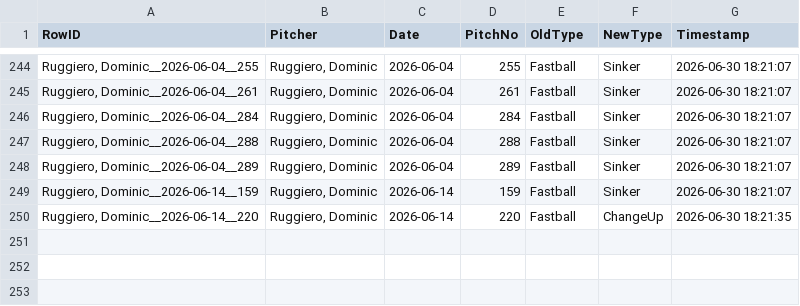
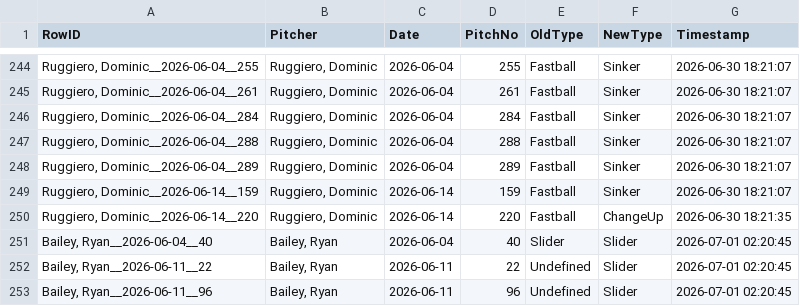
Before and after one commit to bgillis817/NECBLDashboard, a CSV file: corrections.csv, drawn as a sheet; only a part is shown, gaps mark what is left out; the diff names each change by its address in the sheet, - before the commit and + after, or states it on an @@ line.

Commit message:
Add pitch reclassification corrections (3 rows) - 2026-07-01 02:22:58

```diff
--- a/corrections.csv
+++ b/corrections.csv
+row 251: Bailey, Ryan__2026-06-04__40 | Bailey, Ryan | 2026-06-04 | 40 | Slider | Slider | 2026-07-01 02:20:45
+row 252: Bailey, Ryan__2026-06-11__22 | Bailey, Ryan | 2026-06-11 | 22 | Undefined | Slider | 2026-07-01 02:20:45
+row 253: Bailey, Ryan__2026-06-11__96 | Bailey, Ryan | 2026-06-11 | 96 | Undefined | Slider | 2026-07-01 02:20:45
```
